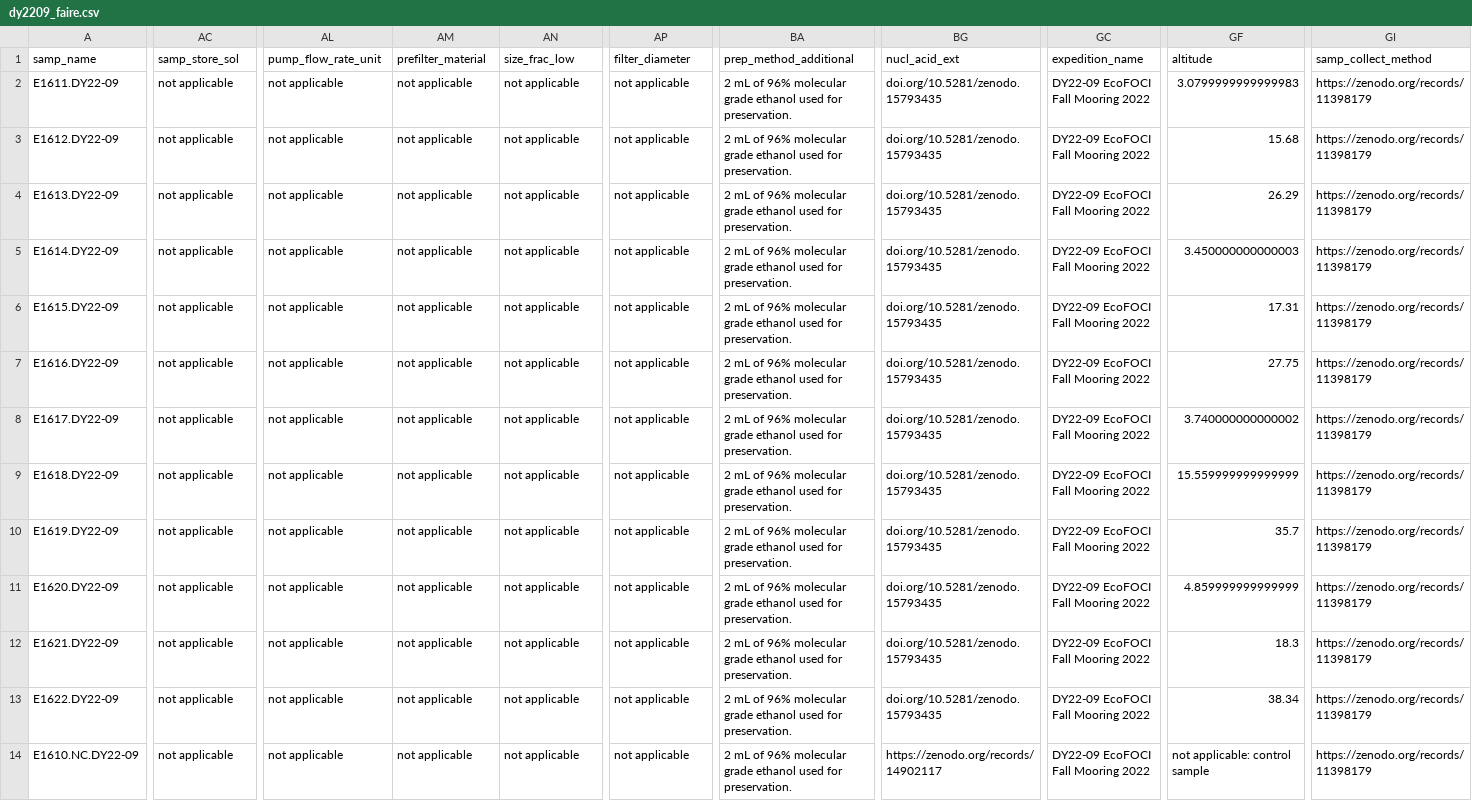
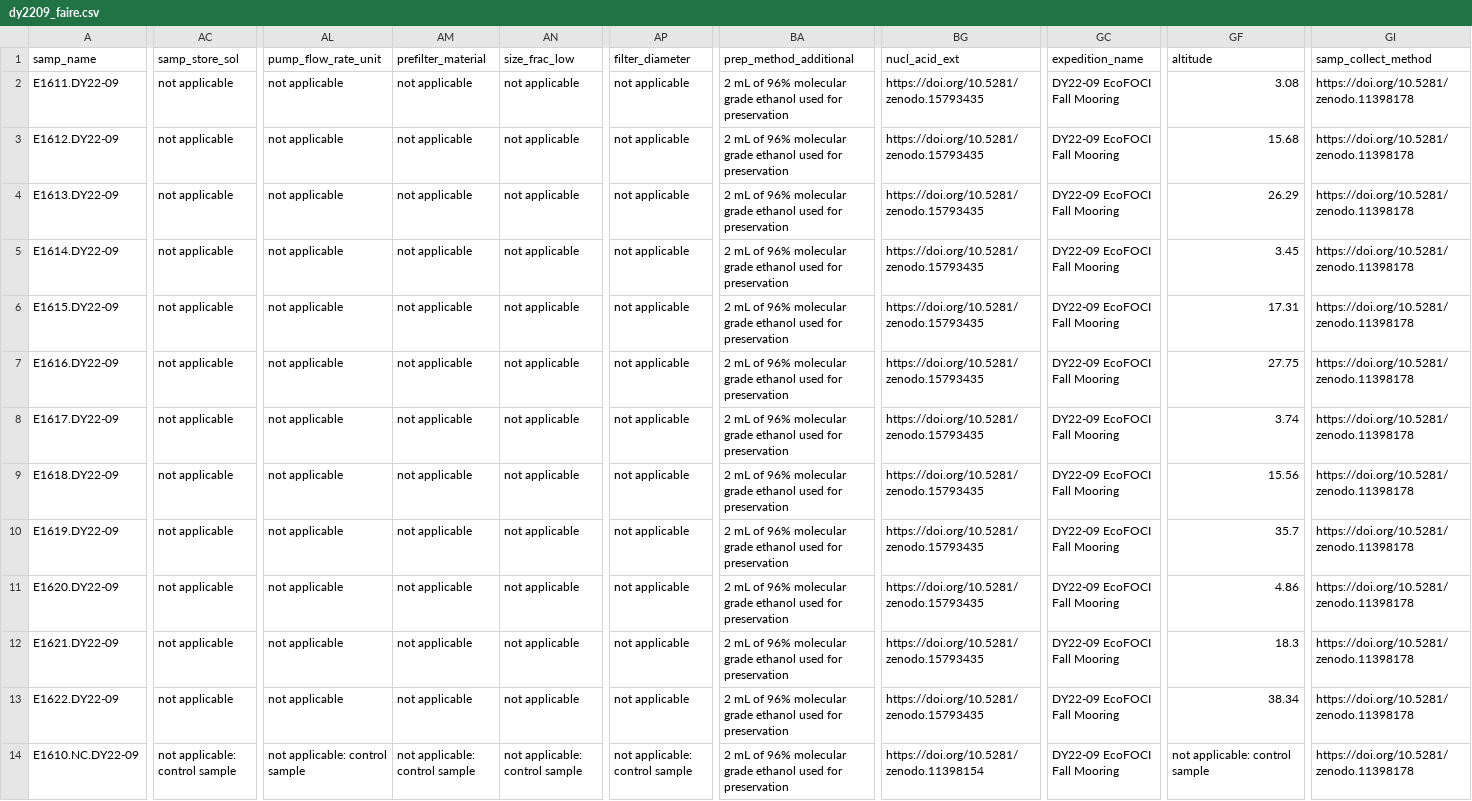
Before and after one commit to NOAA-PMEL/FAIRe-Mapping, a CSV file: projects/EcoFoci/dy2209/data/dy2209_faire.csv, drawn as a sheet; only a part is shown, gaps mark what is left out; the diff covers the shown part only; the diff names each change by its address in the sheet, - before the commit and + after, or states it on an @@ line.

```diff
--- a/projects/EcoFoci/dy2209/data/dy2209_faire.csv
+++ b/projects/EcoFoci/dy2209/data/dy2209_faire.csv
-BA2:BA14 (prep_method_additional): …used for preservation.
+BA2:BA14 (prep_method_additional): …used for preservation
-BG2:BG13 (nucl_acid_ext): doi.org/10.5281/zenodo.15793435
+BG2:BG13 (nucl_acid_ext): https://doi.org/10.5281/zenodo.15793435
-GC2:GC14 (expedition_name): DY22-09 EcoFOCI Fall Mooring 2022
+GC2:GC14 (expedition_name): DY22-09 EcoFOCI Fall Mooring
-GF2 (altitude): 3.0799999999999983
+GF2 (altitude): 3.08
-GI2:GI14 (samp_collect_method): https://zenodo.org/records/11398179
+GI2:GI14 (samp_collect_method): https://doi.org/10.5281/zenodo.11398178
-GF5 (altitude): 3.450000000000003
+GF5 (altitude): 3.45
-GF8 (altitude): 3.740000000000002
+GF8 (altitude): 3.74
-GF9 (altitude): 15.559999999999999
+GF9 (altitude): 15.56
-GF11 (altitude): 4.859999999999999
+GF11 (altitude): 4.86
-AC14 (samp_store_sol): not applicable
+AC14 (samp_store_sol): not applicable: control sample
-AL14 (pump_flow_rate_unit): not applicable
+AL14 (pump_flow_rate_unit): not applicable: control sample
-AM14 (prefilter_material): not applicable
+AM14 (prefilter_material): not applicable: control sample
-AN14 (size_frac_low): not applicable
+AN14 (size_frac_low): not applicable: control sample
-AP14 (filter_diameter): not applicable
+AP14 (filter_diameter): not applicable: control sample
-BG14 (nucl_acid_ext): https://zenodo.org/records/14902117
+BG14 (nucl_acid_ext): https://doi.org/10.5281/zenodo.11398154
```
Also changed, not shown: 47 edited cells elsewhere in this file, projects/EcoFoci/dy2012/data/dy2012_faire.csv, projects/EcoFoci/dy2206/data/dy2206_faire.csv, 4 other files.
